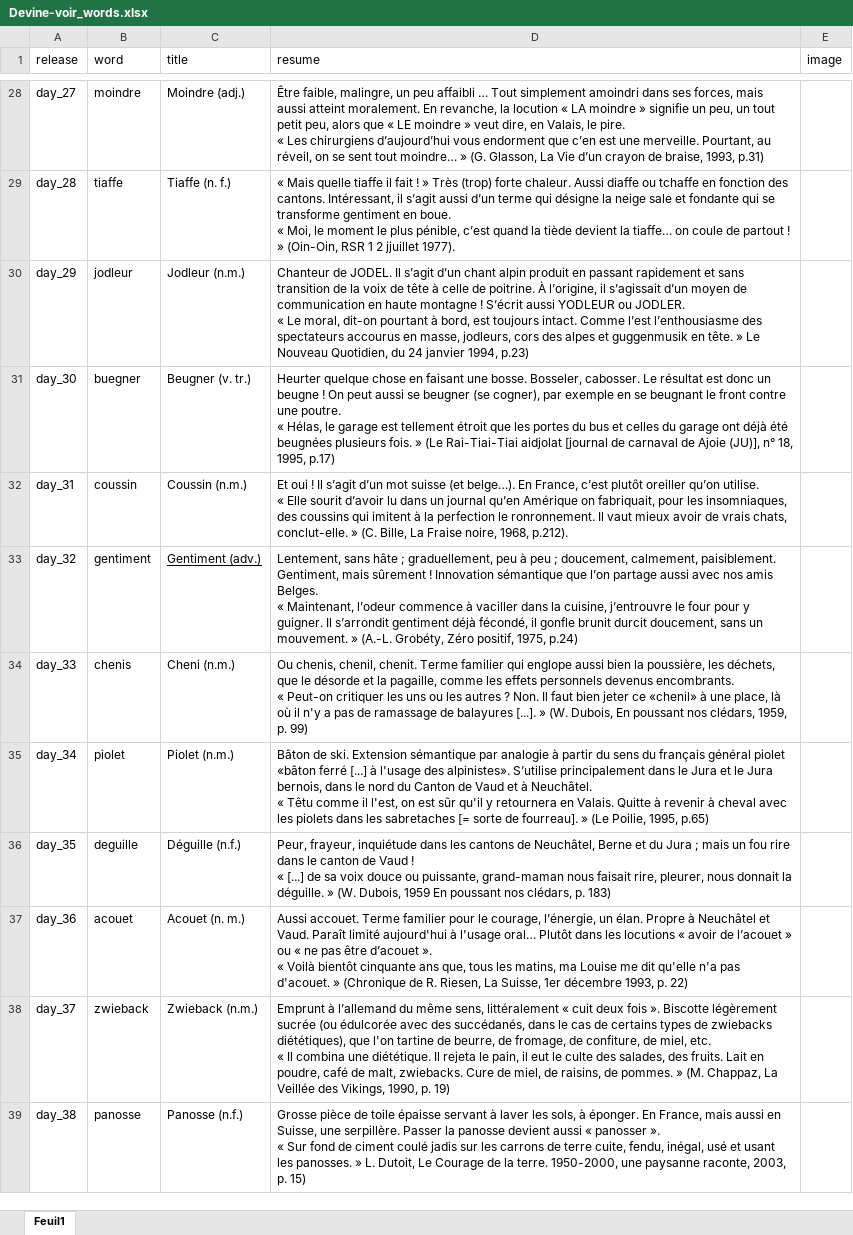
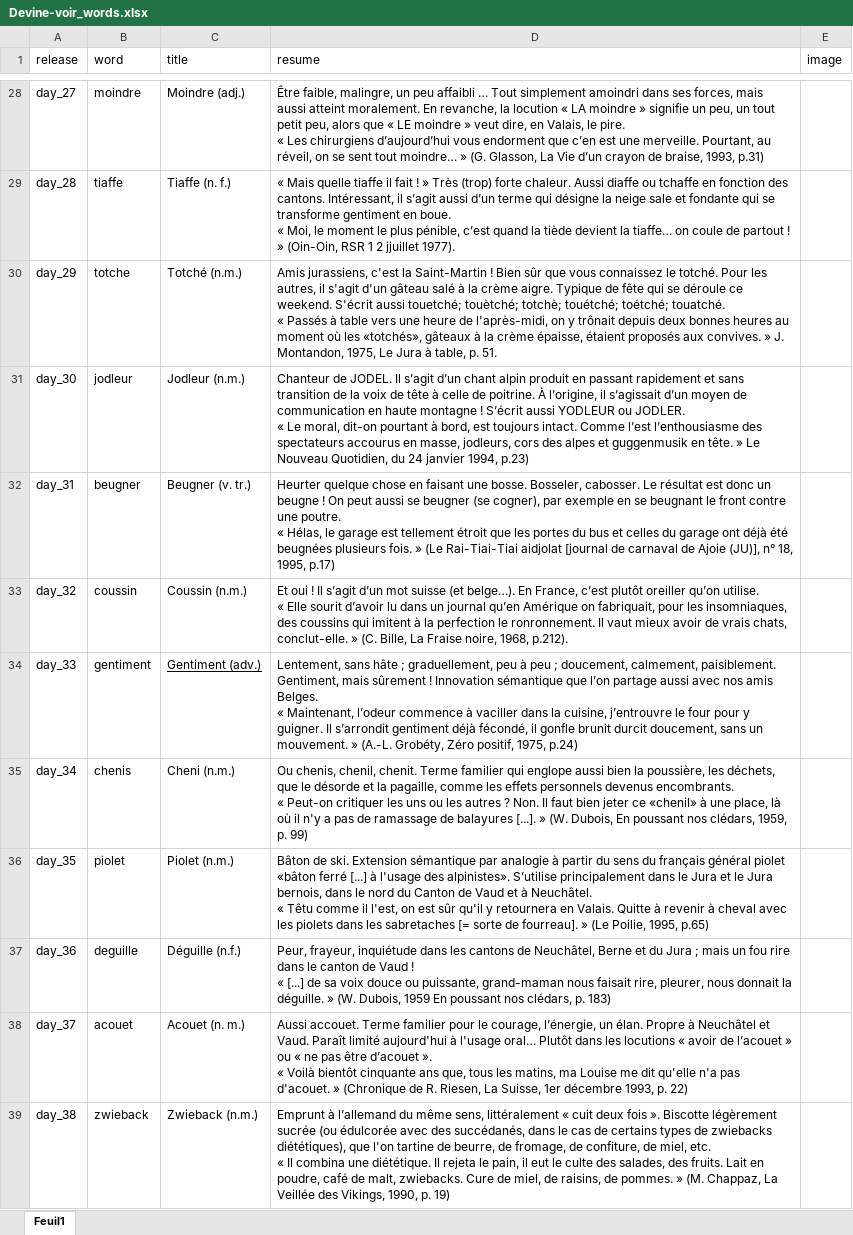
Before and after one commit to wlks85/wordle, an Excel workbook: data/Devine-voir_words.xlsx, sheet Feuil1, drawn as a sheet; only a part is shown, gaps mark what is left out; values as stored, in another font and other column widths than the file's, no borders; ↵ is a line break in a cell; the diff covers the shown part only; the diff names each change by its address in the sheet, - before the commit and + after, or states it on an @@ line.

Commit message:
fixed

```diff
--- a/data/Devine-voir_words.xlsx (sheet Feuil1)
+++ b/data/Devine-voir_words.xlsx (sheet Feuil1)
-B30 (word): jodleur
+B30 (word): totche
-C30 (title): Jodleur (n.m.)
+C30 (title): Totché (n.m.)
-D30 (resume): Chanteur de JODEL. Il s’agit d’un chant alpin produit en passant rapidement et sans transition de la voix de tête à celle de poitrine. À l’origine, il s’agissait d’un moyen de communication en haute montagne ! S’écrit aussi YODLEUR ou JODLER. ↵ « Le moral, dit-on pourtant à bord, est toujours intact. Comme l’est l’enthousiasme des spectateurs accourus en masse, jodleurs, cors des alpes et guggenmusik en tête. » Le Nouveau Quotidien, du 24 janvier 1994, p.23)
+D30 (resume): Amis jurassiens, c'est la Saint-Martin ! Bien sûr que vous connaissez le totché. Pour les autres, il s'agit d'un gâteau salé à la crème aigre. Typique de fête qui se déroule ce weekend. S'écrit aussi touetché; touètché; totchè; touétché; toétché; touatché. ↵ « Passés à table vers une heure de l'après-midi, on y trônait depuis deux bonnes heures au moment où les «totchés», gâteaux à la crème épaisse, étaient proposés aux convives. » J. Montandon, 1975, Le Jura à table, p. 51.
-B31 (word): buegner
+B31 (word): jodleur
-C31 (title): Beugner (v. tr.)
+C31 (title): Jodleur (n.m.)
-D31 (resume): Heurter quelque chose en faisant une bosse. Bosseler, cabosser. Le résultat est donc un beugne ! On peut aussi se beugner (se cogner), par exemple en se beugnant le front contre une poutre. ↵ « Hélas, le garage est tellement étroit que les portes du bus et celles du garage ont déjà été beugnées plusieurs fois. » (Le Rai-Tiai-Tiai aidjolat [journal de carnaval de Ajoie (JU)], n° 18, 1995, p.17)
+D31 (resume): Chanteur de JODEL. Il s’agit d’un chant alpin produit en passant rapidement et sans transition de la voix de tête à celle de poitrine. À l’origine, il s’agissait d’un moyen de communication en haute montagne ! S’écrit aussi YODLEUR ou JODLER. ↵ « Le moral, dit-on pourtant à bord, est toujours intact. Comme l’est l’enthousiasme des spectateurs accourus en masse, jodleurs, cors des alpes et guggenmusik en tête. » Le Nouveau Quotidien, du 24 janvier 1994, p.23)
-B32 (word): coussin
+B32 (word): beugner
-C32 (title): Coussin (n.m.)
+C32 (title): Beugner (v. tr.)
-D32 (resume): Et oui ! Il s’agit d’un mot suisse (et belge…). En France, c’est plutôt oreiller qu’on utilise. ↵ « Elle sourit d’avoir lu dans un journal qu’en Amérique on fabriquait, pour les insomniaques, des coussins qui imitent à la perfection le ronronnement. Il vaut mieux avoir de vrais chats, conclut-elle. » (C. Bille, La Fraise noire, 1968, p.212).
+D32 (resume): Heurter quelque chose en faisant une bosse. Bosseler, cabosser. Le résultat est donc un beugne ! On peut aussi se beugner (se cogner), par exemple en se beugnant le front contre une poutre. ↵ « Hélas, le garage est tellement étroit que les portes du bus et celles du garage ont déjà été beugnées plusieurs fois. » (Le Rai-Tiai-Tiai aidjolat [journal de carnaval de Ajoie (JU)], n° 18, 1995, p.17)
-B33 (word): gentiment
+B33 (word): coussin
-C33 (title): Gentiment (adv.)
+C33 (title): Coussin (n.m.)
-C33 underline: on
+C33 underline: off
-D33 (resume): Lentement, sans hâte ; graduellement, peu à peu ; doucement, calmement, paisiblement. Gentiment, mais sûrement ! Innovation sémantique que l’on partage aussi avec nos amis Belges. ↵ « Maintenant, l’odeur commence à vaciller dans la cuisine, j’entrouvre le four pour y guigner. Il s’arrondit gentiment déjà fécondé, il gonfle brunit durcit doucement, sans un mouvement. » (A.-L. Grobéty, Zéro positif, 1975, p.24)
+D33 (resume): Et oui ! Il s’agit d’un mot suisse (et belge…). En France, c’est plutôt oreiller qu’on utilise. ↵ « Elle sourit d’avoir lu dans un journal qu’en Amérique on fabriquait, pour les insomniaques, des coussins qui imitent à la perfection le ronronnement. Il vaut mieux avoir de vrais chats, conclut-elle. » (C. Bille, La Fraise noire, 1968, p.212).
-B34 (word): chenis
+B34 (word): gentiment
-C34 (title): Cheni (n.m.)
+C34 (title): Gentiment (adv.)
-C34 underline: off
+C34 underline: on
-D34 (resume): Ou chenis, chenil, chenit. Terme familier qui englope aussi bien la poussière, les déchets, que le désorde et la pagaille, comme les effets personnels devenus encombrants. ↵ « Peut-on critiquer les uns ou les autres ? Non. Il faut bien jeter ce «chenil» à une place, là où il n'y a pas de ramassage de balayures [...]. » (W. Dubois, En poussant nos clédars, 1959, p. 99)
+D34 (resume): Lentement, sans hâte ; graduellement, peu à peu ; doucement, calmement, paisiblement. Gentiment, mais sûrement ! Innovation sémantique que l’on partage aussi avec nos amis Belges. ↵ « Maintenant, l’odeur commence à vaciller dans la cuisine, j’entrouvre le four pour y guigner. Il s’arrondit gentiment déjà fécondé, il gonfle brunit durcit doucement, sans un mouvement. » (A.-L. Grobéty, Zéro positif, 1975, p.24)
-B35 (word): piolet
+B35 (word): chenis
-C35 (title): Piolet (n.m.)
+C35 (title): Cheni (n.m.)
-D35 (resume): Bâton de ski. Extension sémantique par analogie à partir du sens du français général piolet «bâton ferré [...] à l'usage des alpinistes». S’utilise principalement dans le Jura et le Jura bernois, dans le nord du Canton de Vaud et à Neuchâtel. ↵ « Têtu comme il l'est, on est sûr qu'il y retournera en Valais. Quitte à revenir à cheval avec les piolets dans les sabretaches [= sorte de fourreau]. » (Le Poilie, 1995, p.65)
+D35 (resume): Ou chenis, chenil, chenit. Terme familier qui englope aussi bien la poussière, les déchets, que le désorde et la pagaille, comme les effets personnels devenus encombrants. ↵ « Peut-on critiquer les uns ou les autres ? Non. Il faut bien jeter ce «chenil» à une place, là où il n'y a pas de ramassage de balayures [...]. » (W. Dubois, En poussant nos clédars, 1959, p. 99)
-B36 (word): deguille
+B36 (word): piolet
-C36 (title): Déguille (n.f.)
+C36 (title): Piolet (n.m.)
-D36 (resume): Peur, frayeur, inquiétude dans les cantons de Neuchâtel, Berne et du Jura ; mais un fou rire dans le canton de Vaud ! ↵ « [...] de sa voix douce ou puissante, grand-maman nous faisait rire, pleurer, nous donnait la déguille. » (W. Dubois, 1959 En poussant nos clédars, p. 183)
+D36 (resume): Bâton de ski. Extension sémantique par analogie à partir du sens du français général piolet «bâton ferré [...] à l'usage des alpinistes». S’utilise principalement dans le Jura et le Jura bernois, dans le nord du Canton de Vaud et à Neuchâtel. ↵ « Têtu comme il l'est, on est sûr qu'il y retournera en Valais. Quitte à revenir à cheval avec les piolets dans les sabretaches [= sorte de fourreau]. » (Le Poilie, 1995, p.65)
-B37 (word): acouet
+B37 (word): deguille
-C37 (title): Acouet (n. m.)
+C37 (title): Déguille (n.f.)
-D37 (resume): Aussi accouet. Terme familier pour le courage, l’énergie, un élan. Propre à Neuchâtel et Vaud. Paraît limité aujourd'hui à l'usage oral… Plutôt dans les locutions « avoir de l’acouet » ou « ne pas être d’acouet ». ↵ « Voilà bientôt cinquante ans que, tous les matins, ma Louise me dit qu'elle n'a pas d'acouet. » (Chronique de R. Riesen, La Suisse, 1er décembre 1993, p. 22)
+D37 (resume): Peur, frayeur, inquiétude dans les cantons de Neuchâtel, Berne et du Jura ; mais un fou rire dans le canton de Vaud ! ↵ « [...] de sa voix douce ou puissante, grand-maman nous faisait rire, pleurer, nous donnait la déguille. » (W. Dubois, 1959 En poussant nos clédars, p. 183)
-B38 (word): zwieback
+B38 (word): acouet
-C38 (title): Zwieback (n.m.)
+C38 (title): Acouet (n. m.)
-D38 (resume): Emprunt à l’allemand du même sens, littéralement « cuit deux fois ». Biscotte légèrement sucrée (ou édulcorée avec des succédanés, dans le cas de certains types de zwiebacks diététiques), que l'on tartine de beurre, de fromage, de confiture, de miel, etc. ↵ « Il combina une diététique. Il rejeta le pain, il eut le culte des salades, des fruits. Lait en poudre, café de malt, zwiebacks. Cure de miel, de raisins, de pommes. » (M. Chappaz, La Veillée des Vikings, 1990, p. 19)
+D38 (resume): Aussi accouet. Terme familier pour le courage, l’énergie, un élan. Propre à Neuchâtel et Vaud. Paraît limité aujourd'hui à l'usage oral… Plutôt dans les locutions « avoir de l’acouet » ou « ne pas être d’acouet ». ↵ « Voilà bientôt cinquante ans que, tous les matins, ma Louise me dit qu'elle n'a pas d'acouet. » (Chronique de R. Riesen, La Suisse, 1er décembre 1993, p. 22)
-B39 (word): panosse
+B39 (word): zwieback
-C39 (title): Panosse (n.f.)
+C39 (title): Zwieback (n.m.)
-D39 (resume): Grosse pièce de toile épaisse servant à laver les sols, à éponger. En France, mais aussi en Suisse, une serpillère. Passer la panosse devient aussi « panosser ». ↵ « Sur fond de ciment coulé jadis sur les carrons de terre cuite, fendu, inégal, usé et usant les panosses. » L. Dutoit, Le Courage de la terre. 1950-2000, une paysanne raconte, 2003, p. 15)
+D39 (resume): Emprunt à l’allemand du même sens, littéralement « cuit deux fois ». Biscotte légèrement sucrée (ou édulcorée avec des succédanés, dans le cas de certains types de zwiebacks diététiques), que l'on tartine de beurre, de fromage, de confiture, de miel, etc. ↵ « Il combina une diététique. Il rejeta le pain, il eut le culte des salades, des fruits. Lait en poudre, café de malt, zwiebacks. Cure de miel, de raisins, de pommes. » (M. Chappaz, La Veillée des Vikings, 1990, p. 19)
```
Also changed, not shown: 1 added row and 6 edited cells elsewhere in this sheet.
